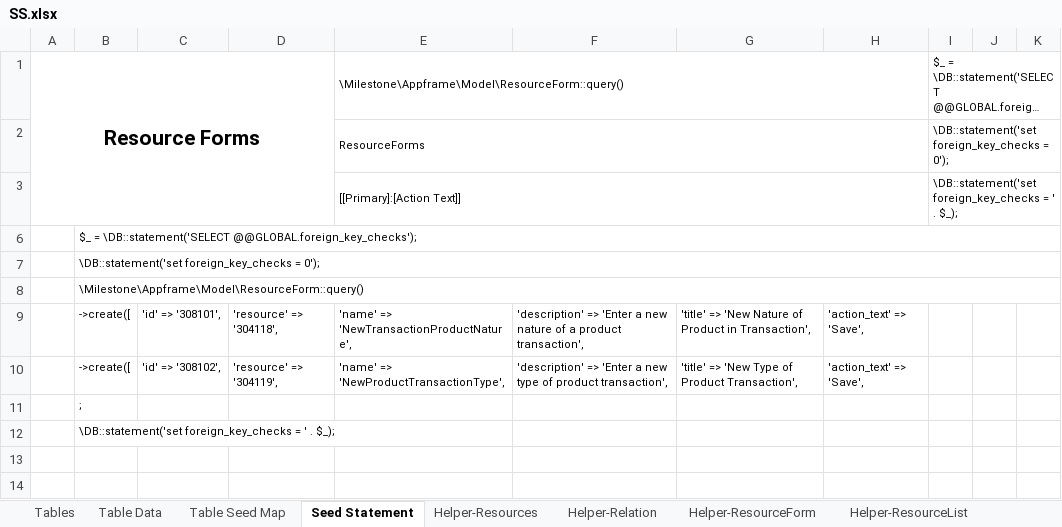
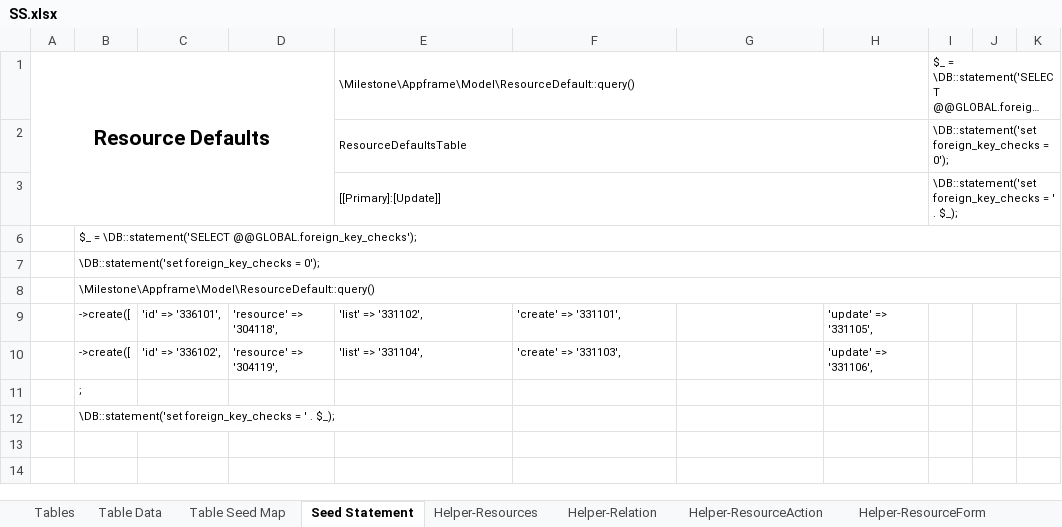
Before and after one commit to MilestoneInnovativeTechnologies/DD, an Excel workbook: SS.xlsx, sheet Seed Statement, drawn as a sheet; only a part is shown; long unchanged cells end in …; values as stored, in another font and other column widths than the file's, no borders; the diff names each change by its address in the sheet, - before the commit and + after, or states it on an @@ line.

Commit message:
Adding seeds

```diff
--- a/SS.xlsx (sheet Seed Statement)
+++ b/SS.xlsx (sheet Seed Statement)
@@ sheet tab unhidden: Helper-ResourceAction @@
-A1: Resource Forms
+A1: Resource Defaults
-E1: \Milestone\Appframe\Model\ResourceForm::query()
+E1: \Milestone\Appframe\Model\ResourceDefault::query()
-E2: ResourceForms
+E2: ResourceDefaultsTable
-E3: [[Primary]:[Action Text]]
+E3: [[Primary]:[Update]]
-B8: \Milestone\Appframe\Model\ResourceForm::query()
+B8: \Milestone\Appframe\Model\ResourceDefault::query()
-C9: 'id' => '308101',
+C9: 'id' => '336101',
-E9: 'name' => 'NewTransactionProductNature',
+E9: 'list' => '331102',
-F9: 'description' => 'Enter a new nature of a product transaction',
+F9: 'create' => '331101',
-G9: 'title' => 'New Nature of Product in Transaction',
+G9: (empty)
-H9: 'action_text' => 'Save',
+H9: 'update' => '331105',
-C10: 'id' => '308102',
+C10: 'id' => '336102',
-E10: 'name' => 'NewProductTransactionType',
+E10: 'list' => '331104',
-F10: 'description' => 'Enter a new type of product transaction',
+F10: 'create' => '331103',
-G10: 'title' => 'New Type of Product Transaction',
+G10: (empty)
-H10: 'action_text' => 'Save',
+H10: 'update' => '331106',
```
Also changed, not shown: sheet Helper-Resources, sheet Helper-ResourceForm, other sheet tabs, hidden cells, 13 other files.
